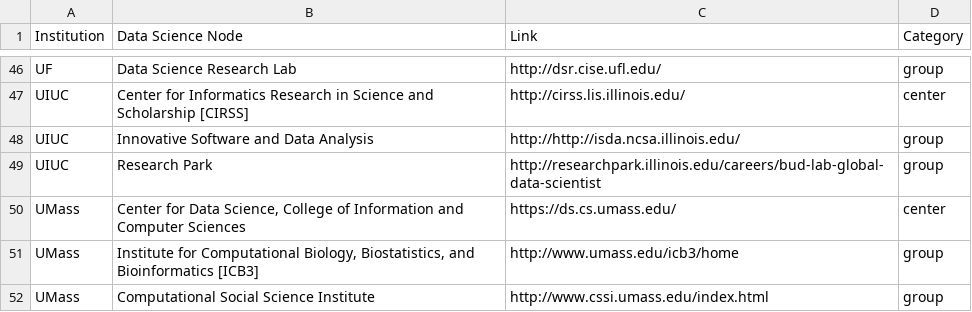
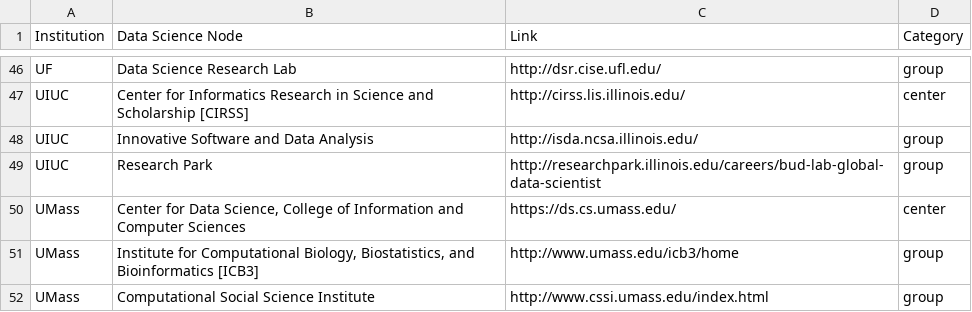
Before and after one commit to DDD-Moore/list-of-centers, a CSV file: list-of-centers.csv, drawn as a sheet; only a part is shown, gaps mark what is left out.

Commit message:
too many http://s

```diff
--- a/list-of-centers.csv
+++ b/list-of-centers.csv
@@ -47,3 +47,3 @@ UF,Data Science Research Lab,http://dsr.cise.ufl.edu/,group
 UIUC,Center for Informatics Research in Science and Scholarship [CIRSS],http://cirss.lis.illinois.edu/,center
-UIUC,Innovative Software and Data Analysis,http://http://isda.ncsa.illinois.edu/,group
+UIUC,Innovative Software and Data Analysis,http://isda.ncsa.illinois.edu/,group
 UIUC,Research Park,http://researchpark.illinois.edu/careers/bud-lab-global-data-scientist,group
```
